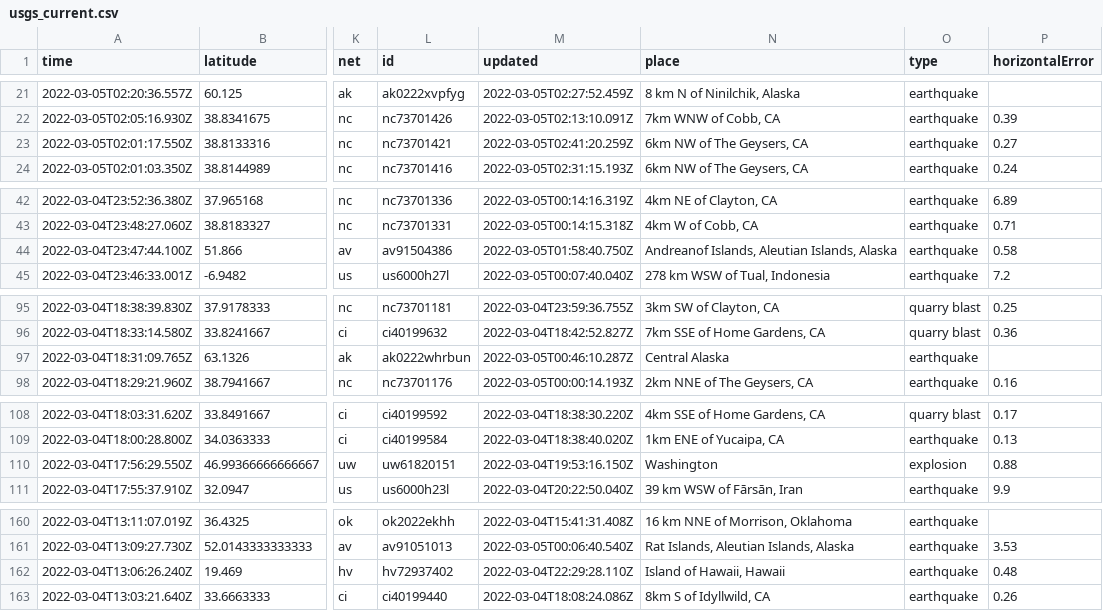
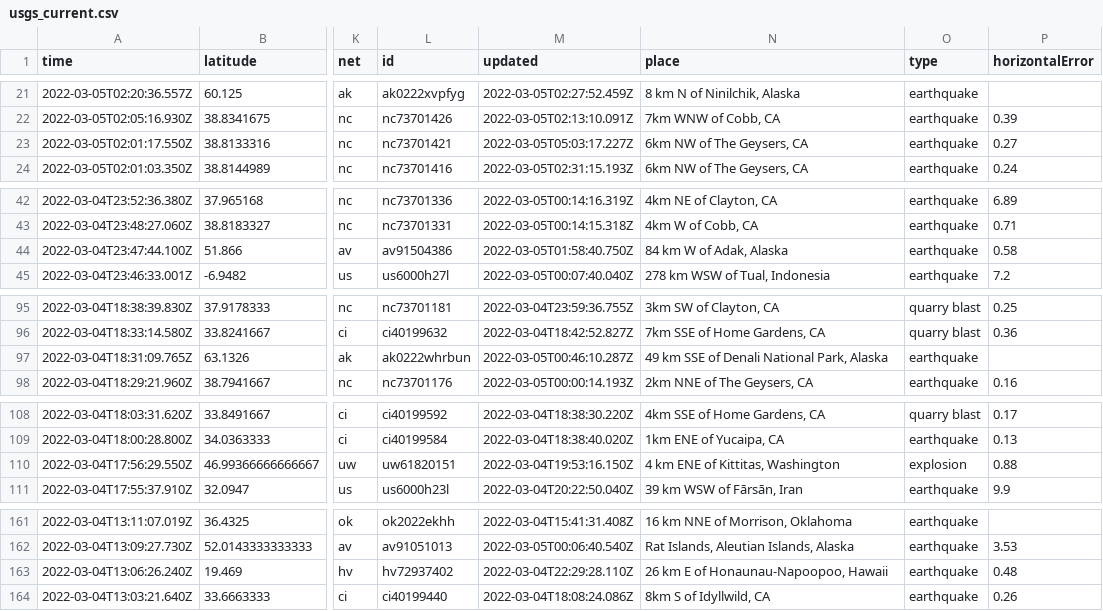
Before and after one commit to sahanasjay/nicar-22-git-actions, a CSV file: usgs_current.csv, drawn as a sheet; only a part is shown, gaps mark what is left out; addresses are those after the commit; the diff covers the shown part only; the diff names each change by its address in the sheet, - before the commit and + after, or states it on an @@ line.

```diff
--- a/usgs_current.csv
+++ b/usgs_current.csv
-M23 (updated): 2022-03-05T02:41:20.259Z
+M23 (updated): 2022-03-05T05:03:17.227Z
-N44 (place): Andreanof Islands, Aleutian Islands, Alaska
+N44 (place): 84 km W of Adak, Alaska
-N97 (place): Central Alaska
+N97 (place): 49 km SSE of Denali National Park, Alaska
-N110 (place): Washington
+N110 (place): 4 km ENE of Kittitas, Washington
-N163 (place): Island of Hawaii, Hawaii
+N163 (place): 26 km E of Honaunau-Napoopoo, Hawaii
```
Also changed, not shown: 1 added row, 5 removed rows and 5 edited cells elsewhere in this file, usgs_main.csv.
